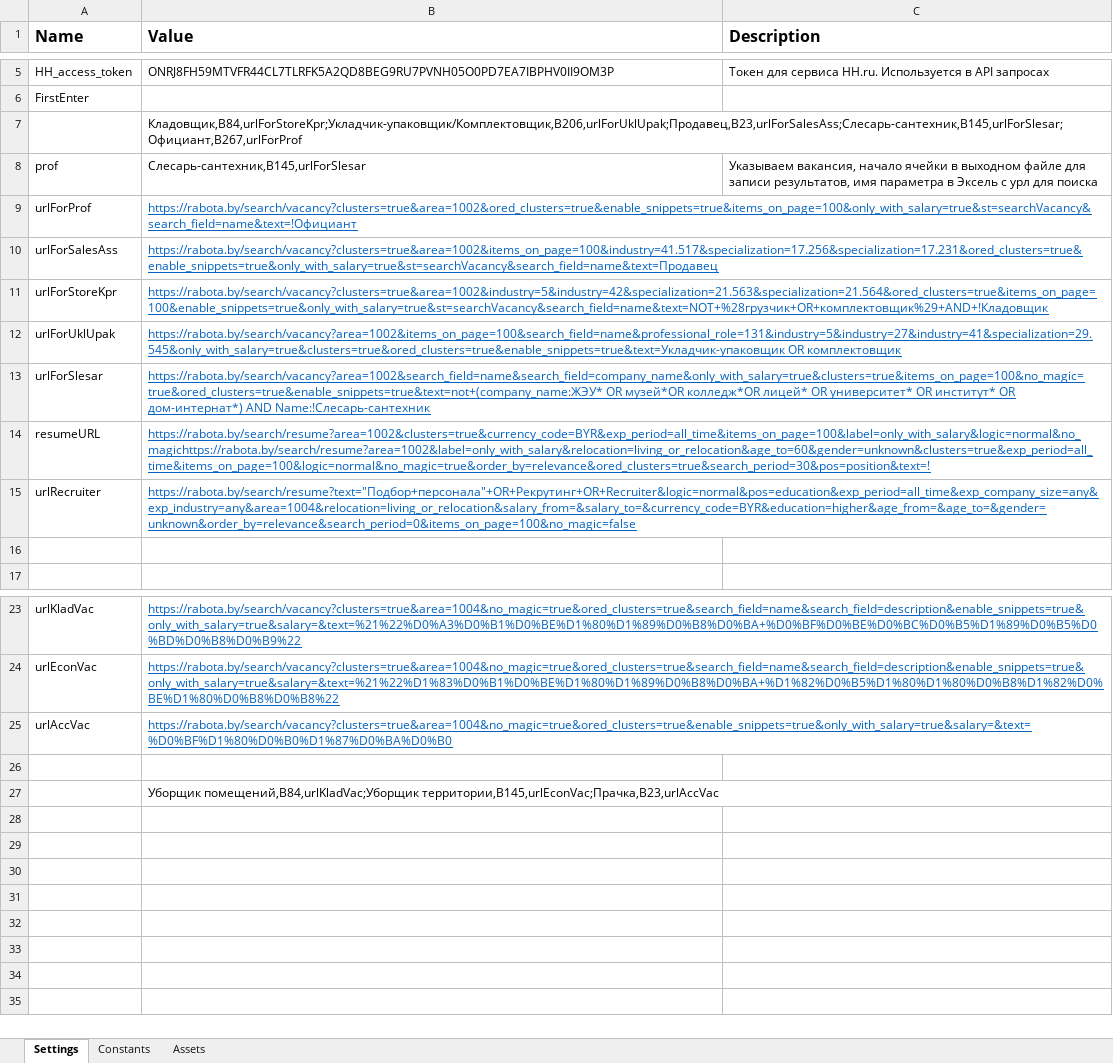
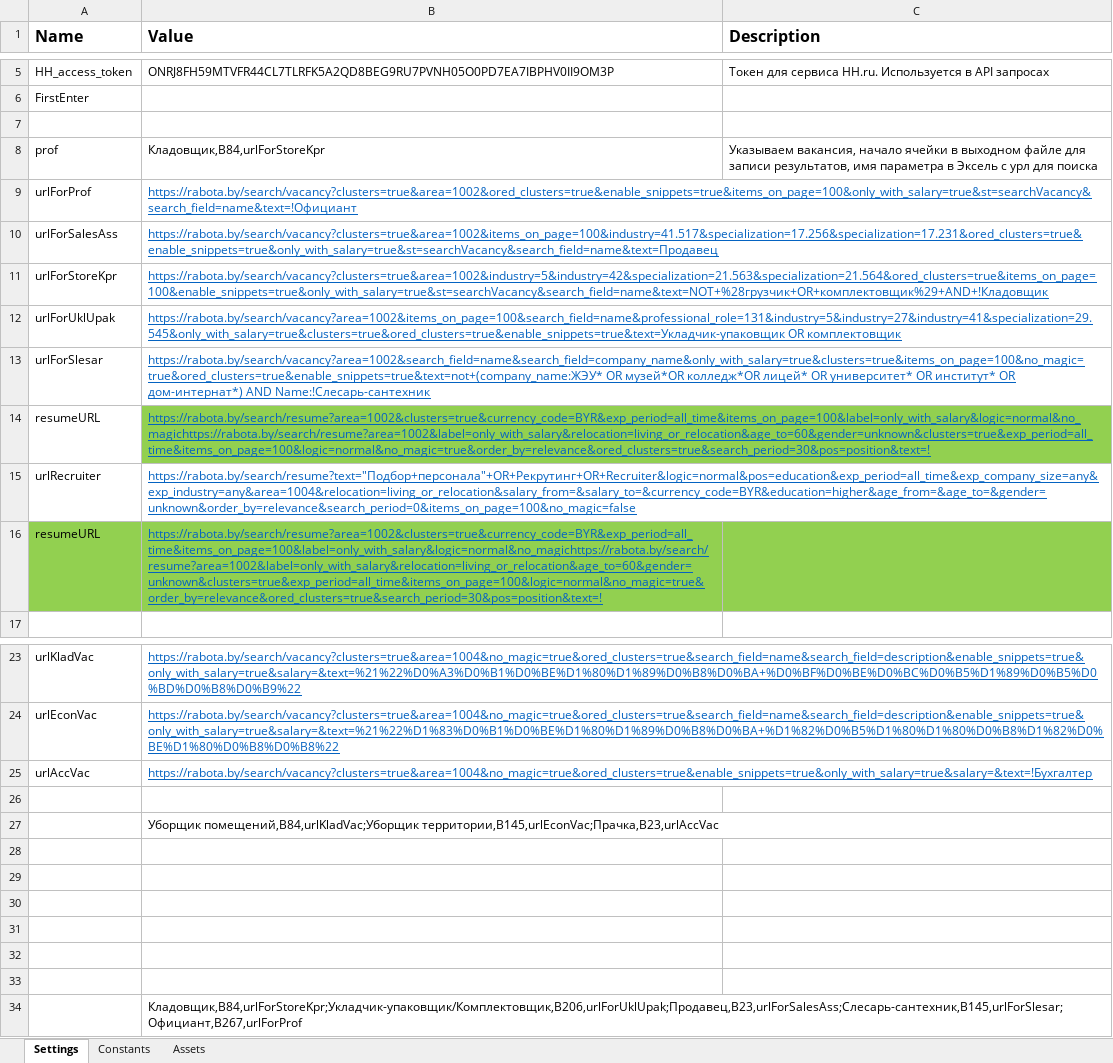
Before and after one commit to o-bashmak/HR, an Excel workbook: Data/Config.xlsx, sheet Settings, drawn as a sheet; only a part is shown, gaps mark what is left out; values as stored, in another font and other column widths than the file's, no borders; the diff names each change by its address in the sheet, - before the commit and + after, or states it on an @@ line.

```diff
--- a/Data/Config.xlsx (sheet Settings)
+++ b/Data/Config.xlsx (sheet Settings)
-B7 (Value): Кладовщик,B84,urlForStoreKpr;Укладчик-упаковщик/Комплектовщик,B206,urlForUklUpak;Продавец,B23,urlForSalesAss;Слесарь-сантехник,B145,urlForSlesar;Официант,B267,urlForProf
+B7 (Value): (empty)
-B8 (Value): Слесарь-сантехник,B145,urlForSlesar
+B8 (Value): Кладовщик,B84,urlForStoreKpr
-B14 fill: none
+B14 fill: #92D050
-row 16: (empty)
+row 16: resumeURL | https://rabota.by/search/resume?area=1002&clusters=true&currency_code=BYR&exp_period=all_time&items_on_page=100&label=only_with_salary&logic=normal&no_magichttps://rabota.by/search/resume?area=1002&label=only_with_salary&relocation=living_or_relocation&age_to=60&gender=unknown&clusters=true&exp_period=all_time&items_on_page=100&logic=normal&no_magic=true&order_by=relevance&ored_clusters=true&search_period=30&pos=position&text=!
-A16:C16 fill: none
+A16:C16 fill: #92D050
-B25 (Value): https://rabota.by/search/vacancy?clusters=true&area=1004&no_magic=true&ored_clusters=true&enable_snippets=true&only_with_salary=true&salary=&text=%D0%BF%D1%80%D0%B0%D1%87%D0%BA%D0%B0
+B25 (Value): https://rabota.by/search/vacancy?clusters=true&area=1004&no_magic=true&ored_clusters=true&enable_snippets=true&only_with_salary=true&salary=&text=!Бухгалтер
+row 28: (empty)
+row 29: (empty)
+row 30: (empty)
+row 31: (empty)
+row 32: (empty)
+row 33: (empty)
+row 34:  | Кладовщик,B84,urlForStoreKpr;Укладчик-упаковщик/Комплектовщик,B206,urlForUklUpak;Продавец,B23,urlForSalesAss;Слесарь-сантехник,B145,urlForSlesar;Официант,B267,urlForProf
```
Also changed, not shown: Data/Output/18.xlsx, 18 other files.
